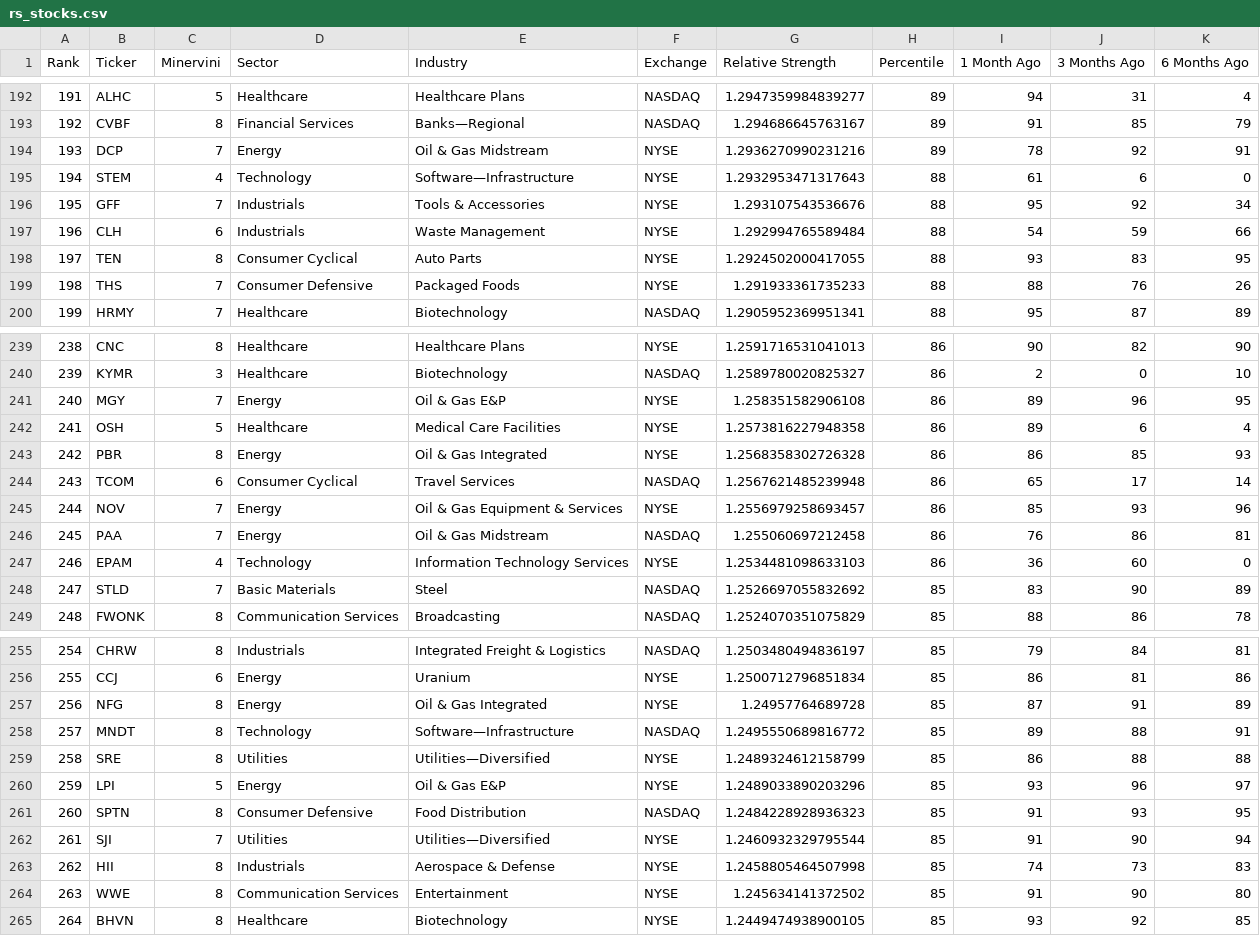
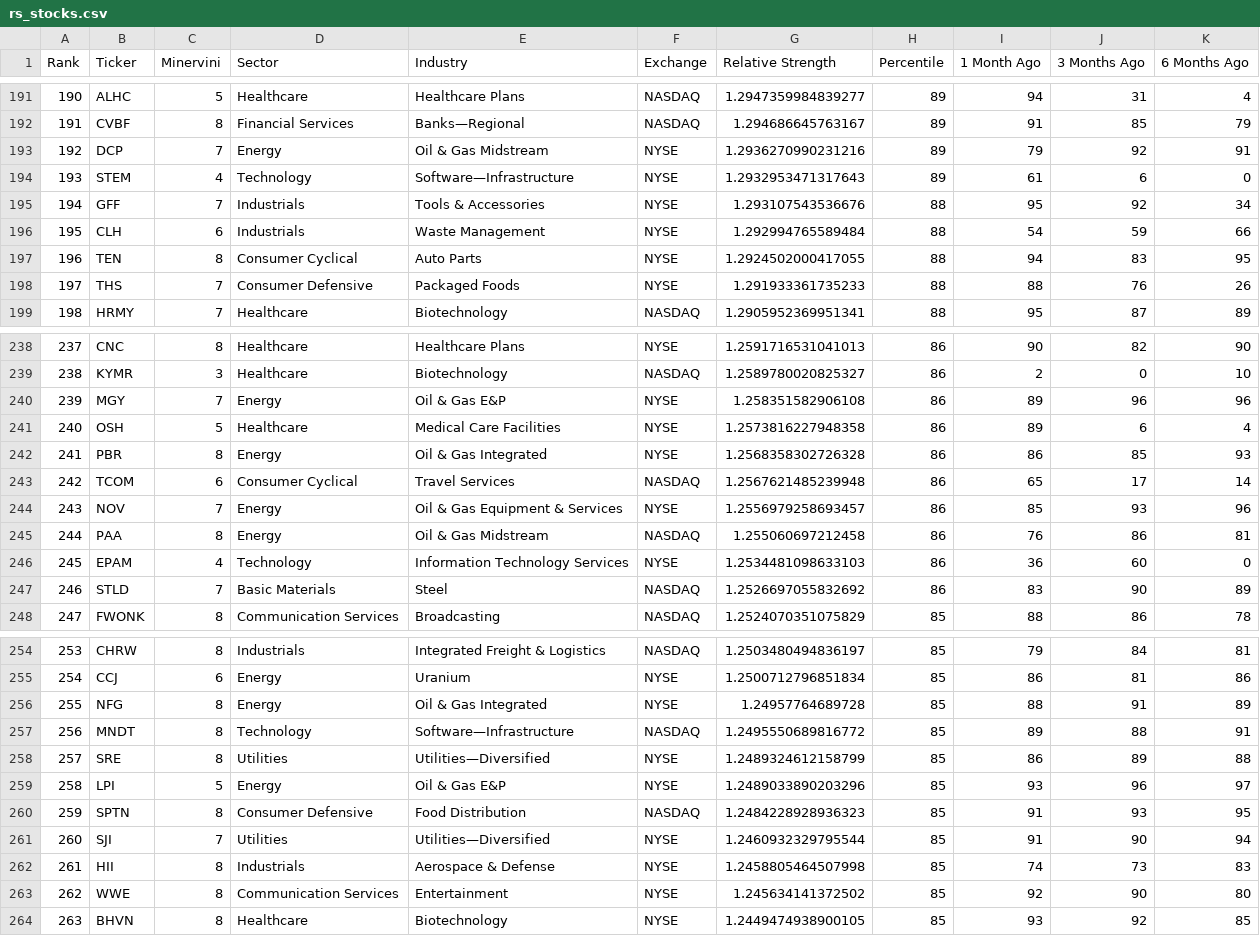
Before and after one commit to krajeshj/RS-python-scripts, a CSV file: RS-Daily-Log/output/rs_stocks.csv, drawn as a sheet; only a part is shown, gaps mark what is left out; addresses are those after the commit; the diff covers the shown part only; the diff names each change by its address in the sheet, - before the commit and + after, or states it on an @@ line.

```diff
--- a/RS-Daily-Log/output/rs_stocks.csv
+++ b/RS-Daily-Log/output/rs_stocks.csv
@@ column A (Rank) renumbered from row 121 down @@
-I193 (1 Month Ago): 78
+I193 (1 Month Ago): 79
-H194 (Percentile): 88
+H194 (Percentile): 89
-I197 (1 Month Ago): 93
+I197 (1 Month Ago): 94
-K240 (6 Months Ago): 95
+K240 (6 Months Ago): 96
-C245 (Minervini): 7
+C245 (Minervini): 8
-H247 (Percentile): 85
+H247 (Percentile): 86
-I256 (1 Month Ago): 87
+I256 (1 Month Ago): 88
-J258 (3 Months Ago): 88
+J258 (3 Months Ago): 89
-I263 (1 Month Ago): 91
+I263 (1 Month Ago): 92
```
Also changed, not shown: 1 removed row and 23 edited cells elsewhere in this file, RS-Daily-Log/output/rs_industries.csv, RS-Daily-Log/output/rs_stocks_minervini.csv, 4 other files.
